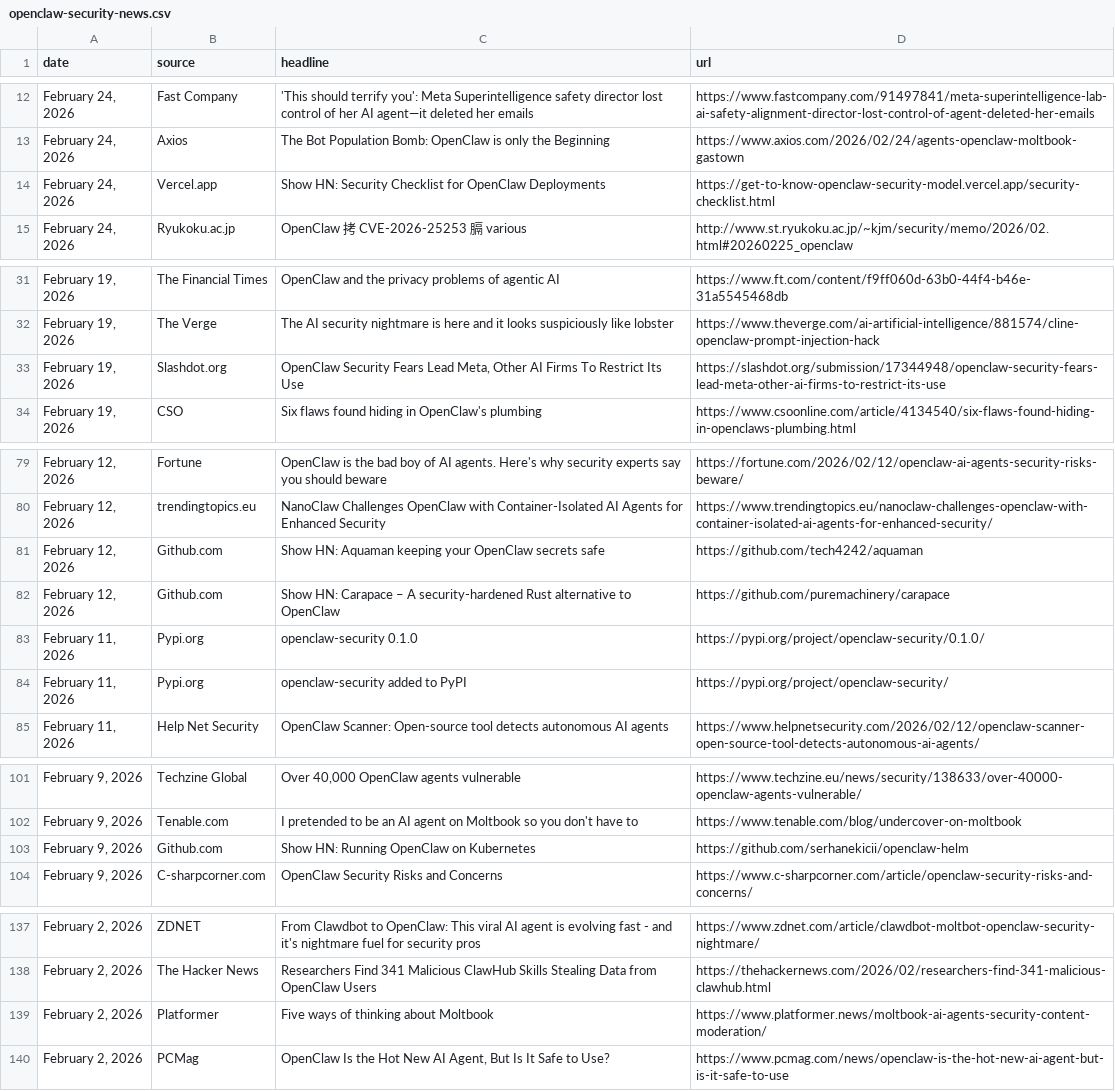
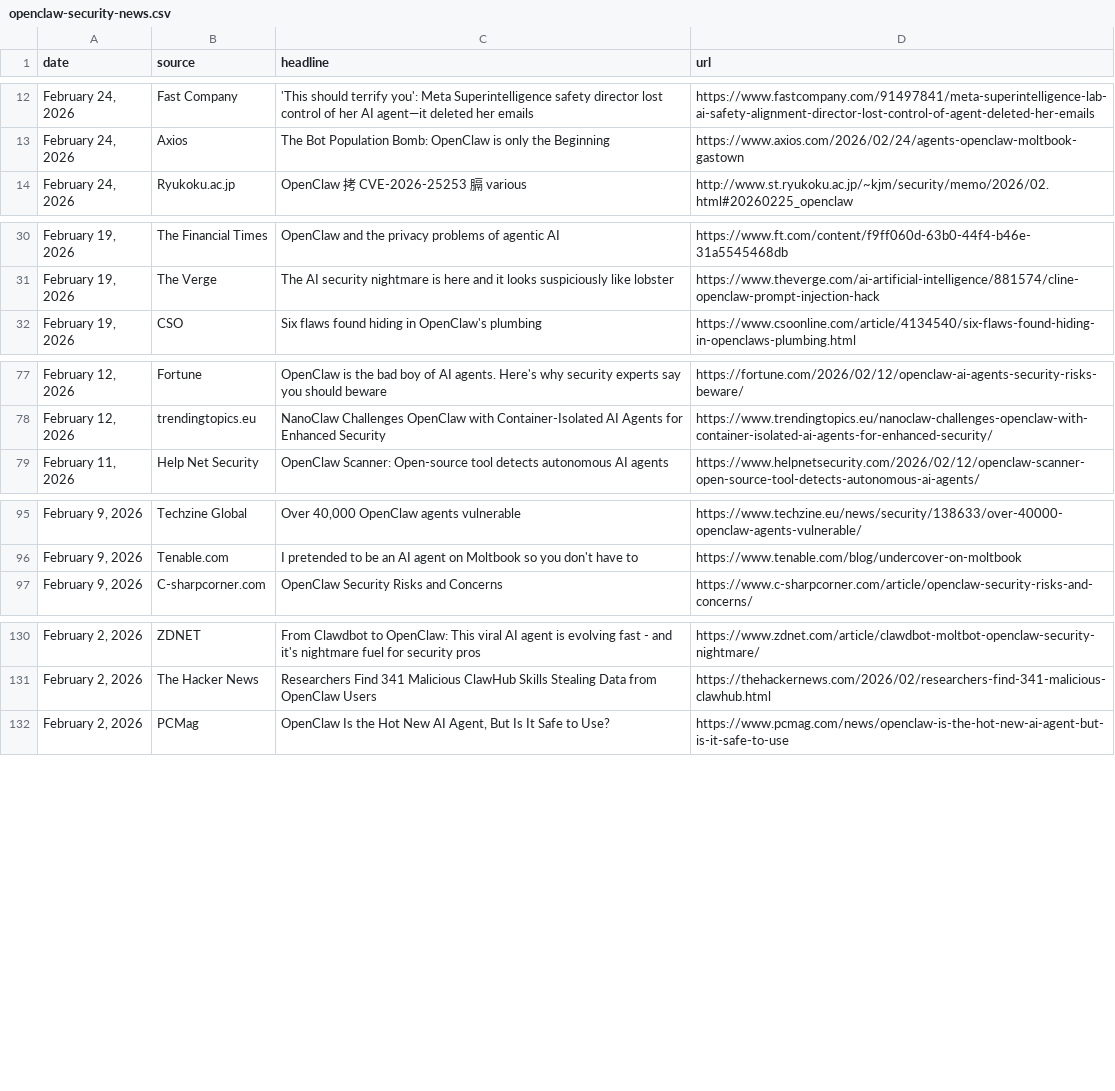
Before and after one commit to joylarkin/openclaw-security-news, a CSV file: openclaw-security-news.csv, drawn as a sheet; only a part is shown, gaps mark what is left out; the diff covers the shown part only; the diff names each change by its address in the sheet, - before the commit and + after, or states it on an @@ line.

Commit message:
Update openclaw-security-news.csv

```diff
--- a/openclaw-security-news.csv
+++ b/openclaw-security-news.csv
-row 14: February 24, 2026 | Vercel.app | Show HN: Security Checklist for OpenClaw Deployments | https://get-to-know-openclaw-security-model.vercel.app/security-checklist.html
-row 33: February 19, 2026 | Slashdot.org | OpenClaw Security Fears Lead Meta, Other AI Firms To Restrict Its Use | https://slashdot.org/submission/17344948/openclaw-security-fears-lead-meta-other-ai-firms-to-restrict-its-use
-row 81: February 12, 2026 | Github.com | Show HN: Aquaman keeping your OpenClaw secrets safe | https://github.com/tech4242/aquaman
-row 82: February 12, 2026 | Github.com | Show HN: Carapace – A security-hardened Rust alternative to OpenClaw | https://github.com/puremachinery/carapace
-row 83: February 11, 2026 | Pypi.org | openclaw-security 0.1.0 | https://pypi.org/project/openclaw-security/0.1.0/
-row 84: February 11, 2026 | Pypi.org | openclaw-security added to PyPI | https://pypi.org/project/openclaw-security/
-row 103: February 9, 2026 | Github.com | Show HN: Running OpenClaw on Kubernetes | https://github.com/serhanekicii/openclaw-helm
-row 139: February 2, 2026 | Platformer | Five ways of thinking about Moltbook | https://www.platformer.news/moltbook-ai-agents-security-content-moderation/
```
Also changed, not shown: 1 edited cell elsewhere in this file.
